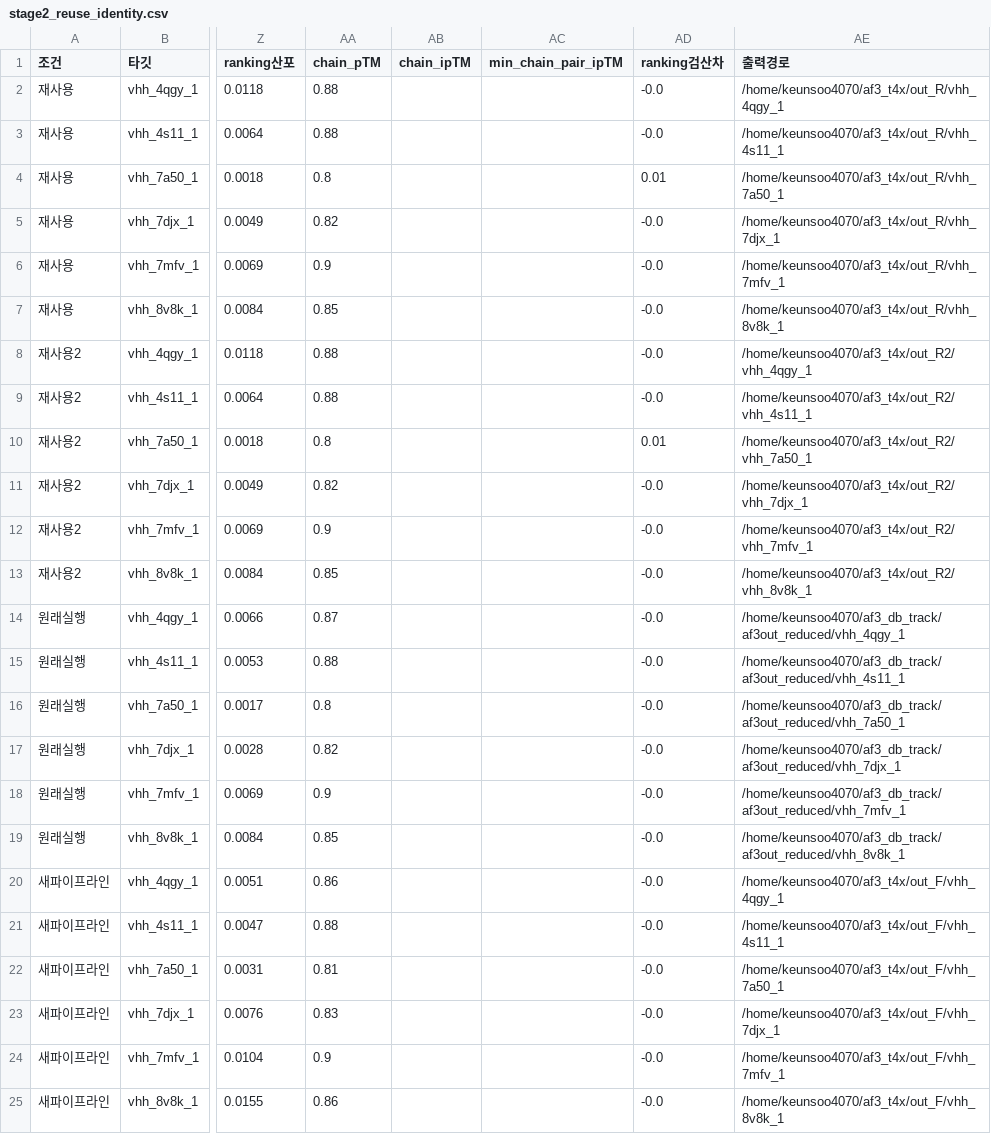
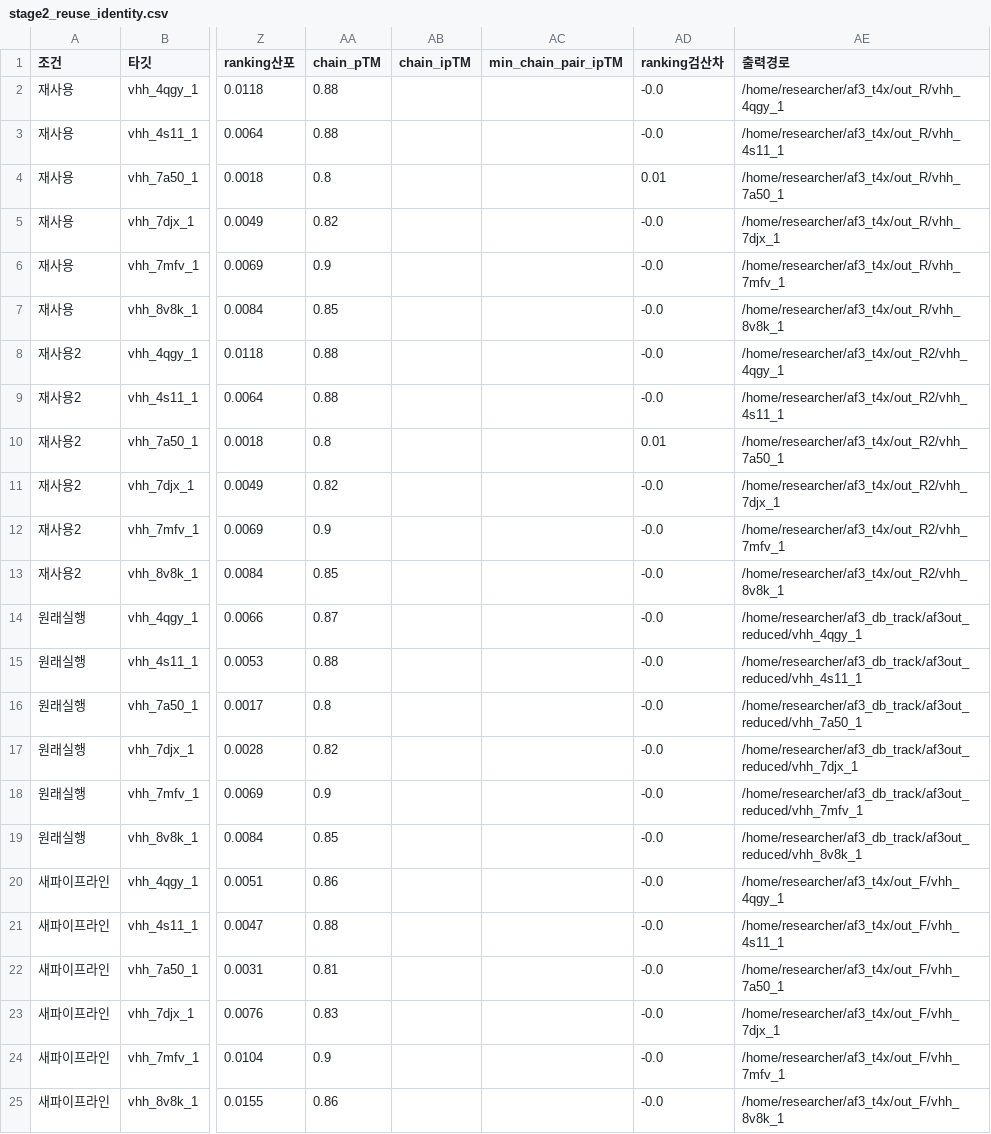
Before and after one commit to kangk1204/Kang_AF3, a CSV file: results_example/stage2_reuse_identity.csv, drawn as a sheet; only a part is shown, gaps mark what is left out; the diff names each change by its address in the sheet, - before the commit and + after, or states it on an @@ line.

```diff
--- a/results_example/stage2_reuse_identity.csv
+++ b/results_example/stage2_reuse_identity.csv
-AE2 (출력경로): /home/keunsoo4070/af3_t4x/out_R/vhh_4qgy_1
+AE2 (출력경로): /home/researcher/af3_t4x/out_R/vhh_4qgy_1
-AE3 (출력경로): /home/keunsoo4070/af3_t4x/out_R/vhh_4s11_1
+AE3 (출력경로): /home/researcher/af3_t4x/out_R/vhh_4s11_1
-AE4 (출력경로): /home/keunsoo4070/af3_t4x/out_R/vhh_7a50_1
+AE4 (출력경로): /home/researcher/af3_t4x/out_R/vhh_7a50_1
-AE5 (출력경로): /home/keunsoo4070/af3_t4x/out_R/vhh_7djx_1
+AE5 (출력경로): /home/researcher/af3_t4x/out_R/vhh_7djx_1
-AE6 (출력경로): /home/keunsoo4070/af3_t4x/out_R/vhh_7mfv_1
+AE6 (출력경로): /home/researcher/af3_t4x/out_R/vhh_7mfv_1
-AE7 (출력경로): /home/keunsoo4070/af3_t4x/out_R/vhh_8v8k_1
+AE7 (출력경로): /home/researcher/af3_t4x/out_R/vhh_8v8k_1
-AE8 (출력경로): /home/keunsoo4070/af3_t4x/out_R2/vhh_4qgy_1
+AE8 (출력경로): /home/researcher/af3_t4x/out_R2/vhh_4qgy_1
-AE9 (출력경로): /home/keunsoo4070/af3_t4x/out_R2/vhh_4s11_1
+AE9 (출력경로): /home/researcher/af3_t4x/out_R2/vhh_4s11_1
-AE10 (출력경로): /home/keunsoo4070/af3_t4x/out_R2/vhh_7a50_1
+AE10 (출력경로): /home/researcher/af3_t4x/out_R2/vhh_7a50_1
-AE11 (출력경로): /home/keunsoo4070/af3_t4x/out_R2/vhh_7djx_1
+AE11 (출력경로): /home/researcher/af3_t4x/out_R2/vhh_7djx_1
-AE12 (출력경로): /home/keunsoo4070/af3_t4x/out_R2/vhh_7mfv_1
+AE12 (출력경로): /home/researcher/af3_t4x/out_R2/vhh_7mfv_1
-AE13 (출력경로): /home/keunsoo4070/af3_t4x/out_R2/vhh_8v8k_1
+AE13 (출력경로): /home/researcher/af3_t4x/out_R2/vhh_8v8k_1
-AE14 (출력경로): /home/keunsoo4070/af3_db_track/af3out_reduced/vhh_4qgy_1
+AE14 (출력경로): /home/researcher/af3_db_track/af3out_reduced/vhh_4qgy_1
-AE15 (출력경로): /home/keunsoo4070/af3_db_track/af3out_reduced/vhh_4s11_1
+AE15 (출력경로): /home/researcher/af3_db_track/af3out_reduced/vhh_4s11_1
-AE16 (출력경로): /home/keunsoo4070/af3_db_track/af3out_reduced/vhh_7a50_1
+AE16 (출력경로): /home/researcher/af3_db_track/af3out_reduced/vhh_7a50_1
-AE17 (출력경로): /home/keunsoo4070/af3_db_track/af3out_reduced/vhh_7djx_1
+AE17 (출력경로): /home/researcher/af3_db_track/af3out_reduced/vhh_7djx_1
-AE18 (출력경로): /home/keunsoo4070/af3_db_track/af3out_reduced/vhh_7mfv_1
+AE18 (출력경로): /home/researcher/af3_db_track/af3out_reduced/vhh_7mfv_1
-AE19 (출력경로): /home/keunsoo4070/af3_db_track/af3out_reduced/vhh_8v8k_1
+AE19 (출력경로): /home/researcher/af3_db_track/af3out_reduced/vhh_8v8k_1
-AE20 (출력경로): /home/keunsoo4070/af3_t4x/out_F/vhh_4qgy_1
+AE20 (출력경로): /home/researcher/af3_t4x/out_F/vhh_4qgy_1
-AE21 (출력경로): /home/keunsoo4070/af3_t4x/out_F/vhh_4s11_1
+AE21 (출력경로): /home/researcher/af3_t4x/out_F/vhh_4s11_1
-AE22 (출력경로): /home/keunsoo4070/af3_t4x/out_F/vhh_7a50_1
+AE22 (출력경로): /home/researcher/af3_t4x/out_F/vhh_7a50_1
-AE23 (출력경로): /home/keunsoo4070/af3_t4x/out_F/vhh_7djx_1
+AE23 (출력경로): /home/researcher/af3_t4x/out_F/vhh_7djx_1
-AE24 (출력경로): /home/keunsoo4070/af3_t4x/out_F/vhh_7mfv_1
+AE24 (출력경로): /home/researcher/af3_t4x/out_F/vhh_7mfv_1
-AE25 (출력경로): /home/keunsoo4070/af3_t4x/out_F/vhh_8v8k_1
+AE25 (출력경로): /home/researcher/af3_t4x/out_F/vhh_8v8k_1
```
Also changed, not shown: 19 other files.
